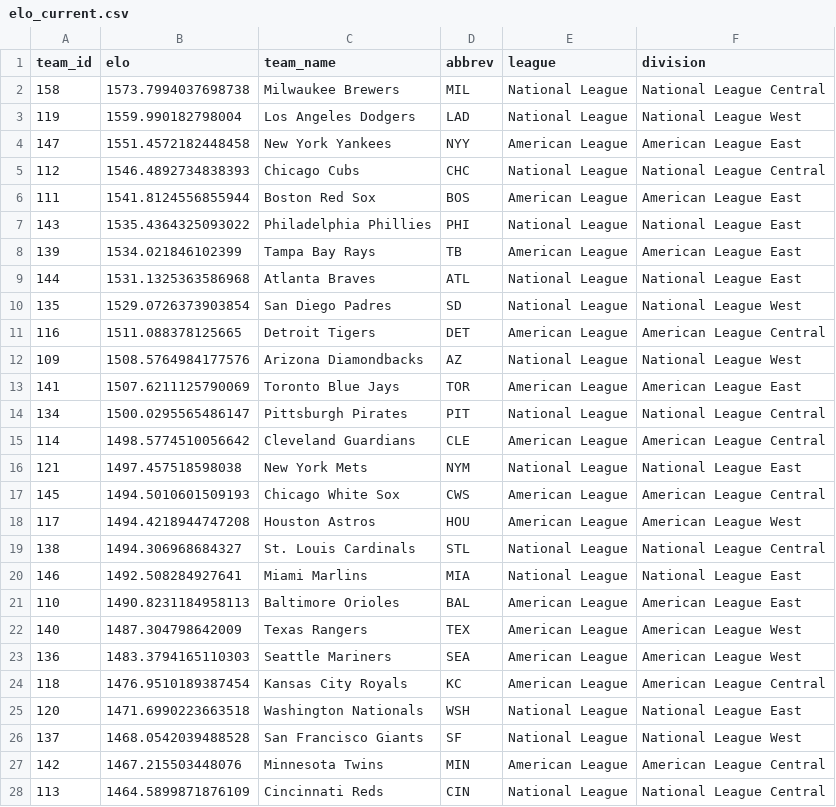
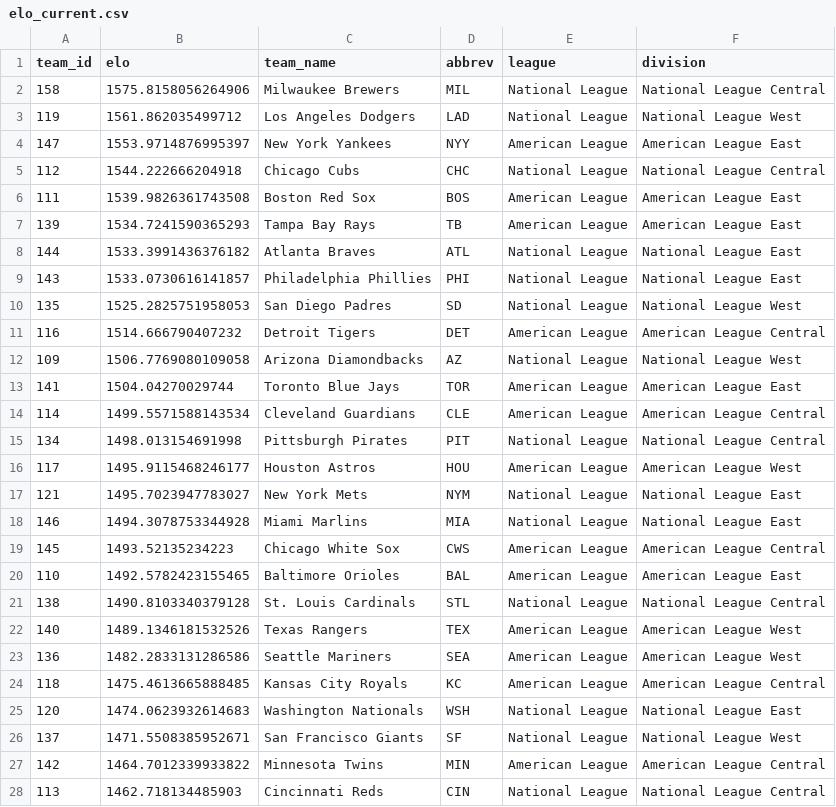
Before and after one commit to JarvisLee511/mlb-playoff-predictor-2026, a CSV file: outputs/elo_current.csv, drawn as a sheet; only a part is shown; the diff covers the shown part only.

```diff
--- a/outputs/elo_current.csv
+++ b/outputs/elo_current.csv
@@ -1,28 +1,28 @@
 team_id,elo,team_name,abbrev,league,division
-158,1573.7994037698738,Milwaukee Brewers,MIL,National League,National League Central
-119,1559.990182798004,Los Angeles Dodgers,LAD,National League,National League West
-147,1551.4572182448458,New York Yankees,NYY,American League,American League East
-112,1546.4892734838393,Chicago Cubs,CHC,National League,National League Central
-111,1541.8124556855944,Boston Red Sox,BOS,American League,American League East
-143,1535.4364325093022,Philadelphia Phillies,PHI,National League,National League East
-139,1534.021846102399,Tampa Bay Rays,TB,American League,American League East
-144,1531.1325363586968,Atlanta Braves,ATL,National League,National League East
-135,1529.0726373903854,San Diego Padres,SD,National League,National League West
-116,1511.088378125665,Detroit Tigers,DET,American League,American League Central
-109,1508.5764984177576,Arizona Diamondbacks,AZ,National League,National League West
-141,1507.6211125790069,Toronto Blue Jays,TOR,American League,American League East
-134,1500.0295565486147,Pittsburgh Pirates,PIT,National League,National League Central
-114,1498.5774510056642,Cleveland Guardians,CLE,American League,American League Central
-121,1497.457518598038,New York Mets,NYM,National League,National League East
-145,1494.5010601509193,Chicago White Sox,CWS,American League,American League Central
-117,1494.4218944747208,Houston Astros,HOU,American League,American League West
-138,1494.306968684327,St. Louis Cardinals,STL,National League,National League Central
-146,1492.508284927641,Miami Marlins,MIA,National League,National League East
-110,1490.8231184958113,Baltimore Orioles,BAL,American League,American League East
-140,1487.304798642009,Texas Rangers,TEX,American League,American League West
-136,1483.3794165110303,Seattle Mariners,SEA,American League,American League West
-118,1476.9510189387454,Kansas City Royals,KC,American League,American League Central
-120,1471.6990223663518,Washington Nationals,WSH,National League,National League East
-137,1468.0542039488528,San Francisco Giants,SF,National League,National League West
-142,1467.215503448076,Minnesota Twins,MIN,American League,American League Central
-113,1464.5899871876109,Cincinnati Reds,CIN,National League,National League Central
+158,1575.8158056264906,Milwaukee Brewers,MIL,National League,National League Central
+119,1561.862035499712,Los Angeles Dodgers,LAD,National League,National League West
+147,1553.9714876995397,New York Yankees,NYY,American League,American League East
+112,1544.222666204918,Chicago Cubs,CHC,National League,National League Central
+111,1539.9826361743508,Boston Red Sox,BOS,American League,American League East
+139,1534.7241590365293,Tampa Bay Rays,TB,American League,American League East
+144,1533.3991436376182,Atlanta Braves,ATL,National League,National League East
+143,1533.0730616141857,Philadelphia Phillies,PHI,National League,National League East
+135,1525.2825751958053,San Diego Padres,SD,National League,National League West
+116,1514.666790407232,Detroit Tigers,DET,American League,American League Central
+109,1506.7769080109058,Arizona Diamondbacks,AZ,National League,National League West
+141,1504.04270029744,Toronto Blue Jays,TOR,American League,American League East
+114,1499.5571588143534,Cleveland Guardians,CLE,American League,American League Central
+134,1498.013154691998,Pittsburgh Pirates,PIT,National League,National League Central
+117,1495.9115468246177,Houston Astros,HOU,American League,American League West
+121,1495.7023947783027,New York Mets,NYM,National League,National League East
+146,1494.3078753344928,Miami Marlins,MIA,National League,National League East
+145,1493.52135234223,Chicago White Sox,CWS,American League,American League Central
+110,1492.5782423155465,Baltimore Orioles,BAL,American League,American League East
+138,1490.8103340379128,St. Louis Cardinals,STL,National League,National League Central
+140,1489.1346181532526,Texas Rangers,TEX,American League,American League West
+136,1482.2833131286586,Seattle Mariners,SEA,American League,American League West
+118,1475.4613665888485,Kansas City Royals,KC,American League,American League Central
+120,1474.0623932614683,Washington Nationals,WSH,National League,National League East
+137,1471.5508385952671,San Francisco Giants,SF,National League,National League West
+142,1464.7012339933822,Minnesota Twins,MIN,American League,American League Central
+113,1462.718134485903,Cincinnati Reds,CIN,National League,National League Central
```
Also changed, not shown: 3 edited cells elsewhere in this file, data/predictions_log.csv, data/probables.csv, 11 other files.
